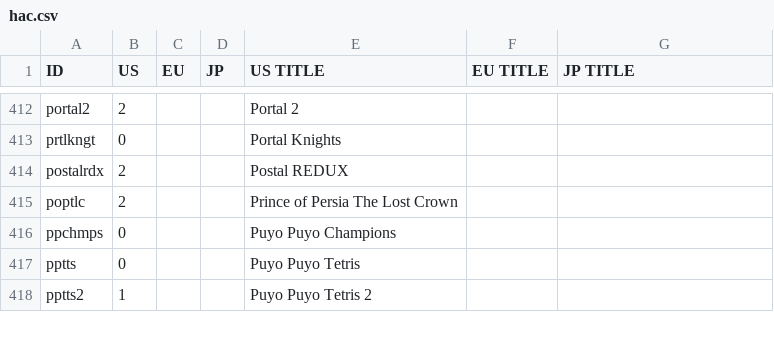
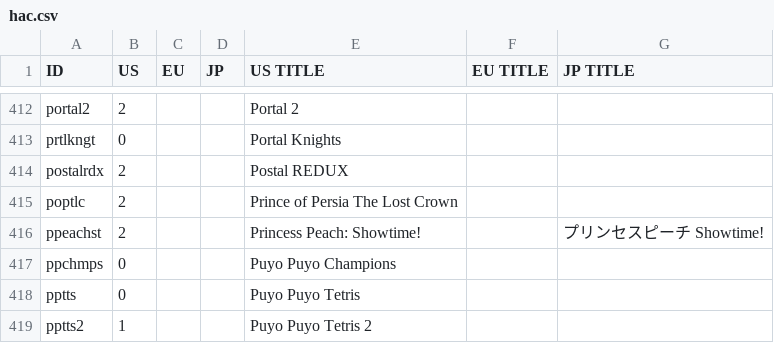
Before and after one commit to ninstar/Rich-Presence-U-DB, a CSV file: titles/hac.csv, drawn as a sheet; only a part is shown, gaps mark what is left out.

Commit message:
Update hac.csv

```diff
--- a/titles/hac.csv
+++ b/titles/hac.csv
@@ -415,2 +415,3 @@ postalrdx,2,,,Postal REDUX,,
 poptlc,2,,,Prince of Persia The Lost Crown,,
+ppeachst,2,,,Princess Peach: Showtime!,,プリンセスピーチ Showtime!
 ppchmps,0,,,Puyo Puyo Champions,,
```
